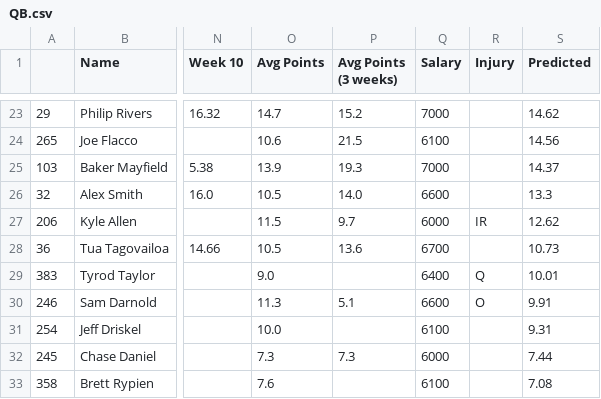
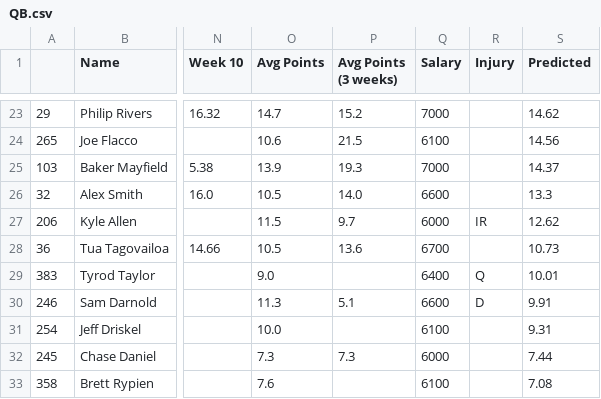
Before and after one commit to adunlop1234/NFL_Fantasy, a CSV file: Output/QB.csv, drawn as a sheet; only a part is shown, gaps mark what is left out; the diff names each change by its address in the sheet, - before the commit and + after, or states it on an @@ line.

```diff
--- a/Output/QB.csv
+++ b/Output/QB.csv
-R30 (Injury): O
+R30 (Injury): D
```
Also changed, not shown: Output/RB.csv, Output/TE.csv, 18 other files.
